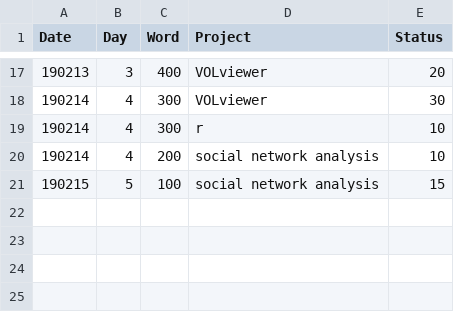
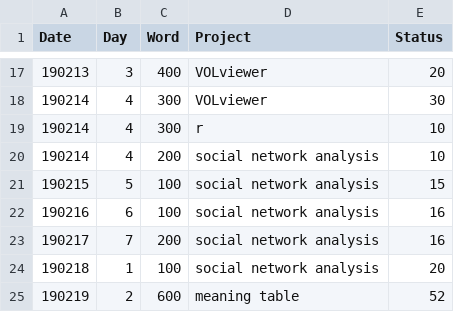
Before and after one commit to chenshuangzhou/programming101, a CSV file: progress.csv, drawn as a sheet; only a part is shown, gaps mark what is left out; the diff names each change by its address in the sheet, - before the commit and + after, or states it on an @@ line.

```diff
--- a/progress.csv
+++ b/progress.csv
+row 22: 190216 | 6 | 100 | social network analysis | 16
+row 23: 190217 | 7 | 200 | social network analysis | 16
+row 24: 190218 | 1 | 100 | social network analysis | 20
+row 25: 190219 | 2 | 600 | meaning table | 52
```
Also changed, not shown: 2 other files.
